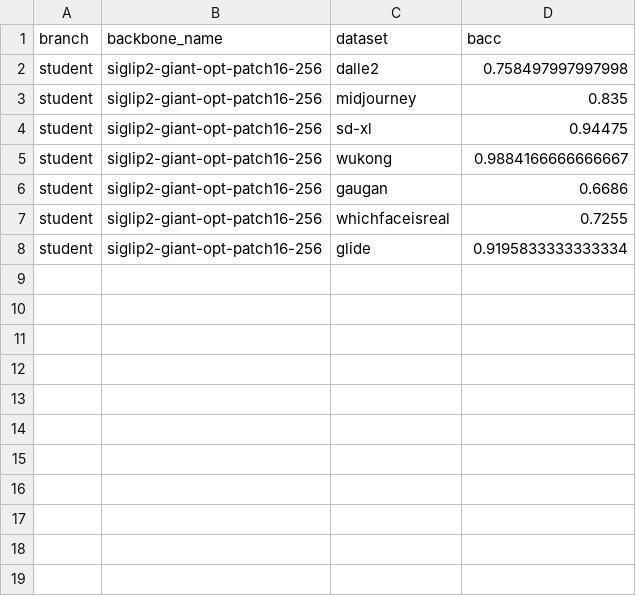
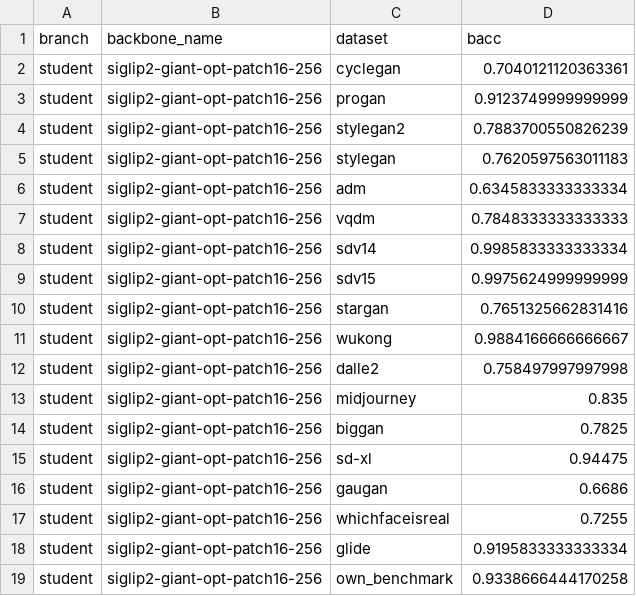
Before and after one commit to JiaLiangShen/Dino-Detect-for-blur-robust-AIGC-Detection, a CSV file: blur_generalization_suite/outputs/teacher_student/siglip2-giant-opt-patch16-256_sdv14_teacher_student_blur01/aigc_eval_student/clean_bacc.csv, drawn as a sheet.

```diff
--- a/blur_generalization_suite/outputs/teacher_student/siglip2-giant-opt-patch16-256_sdv14_teacher_student_blur01/aigc_eval_student/clean_bacc.csv
+++ b/blur_generalization_suite/outputs/teacher_student/siglip2-giant-opt-patch16-256_sdv14_teacher_student_blur01/aigc_eval_student/clean_bacc.csv
@@ -1,6 +1,16 @@
 branch,backbone_name,dataset,bacc
+student,siglip2-giant-opt-patch16-256,cyclegan,0.7040121120363361
+student,siglip2-giant-opt-patch16-256,progan,0.9123749999999999
+student,siglip2-giant-opt-patch16-256,stylegan2,0.7883700550826239
+student,siglip2-giant-opt-patch16-256,stylegan,0.7620597563011183
+student,siglip2-giant-opt-patch16-256,adm,0.6345833333333334
+student,siglip2-giant-opt-patch16-256,vqdm,0.7848333333333333
+student,siglip2-giant-opt-patch16-256,sdv14,0.9985833333333334
+student,siglip2-giant-opt-patch16-256,sdv15,0.9975624999999999
+student,siglip2-giant-opt-patch16-256,stargan,0.7651325662831416
+student,siglip2-giant-opt-patch16-256,wukong,0.9884166666666667
 student,siglip2-giant-opt-patch16-256,dalle2,0.758497997997998
 student,siglip2-giant-opt-patch16-256,midjourney,0.835
+student,siglip2-giant-opt-patch16-256,biggan,0.7825
 student,siglip2-giant-opt-patch16-256,sd-xl,0.94475
-student,siglip2-giant-opt-patch16-256,wukong,0.9884166666666667
 student,siglip2-giant-opt-patch16-256,gaugan,0.6686
@@ -8 +18,2 @@ student,siglip2-giant-opt-patch16-256,whichfaceisreal,0.7255
 student,siglip2-giant-opt-patch16-256,glide,0.9195833333333334
+student,siglip2-giant-opt-patch16-256,own_benchmark,0.9338666444170258
```
Also changed, not shown: blur_generalization_suite/outputs/teacher_student/aimv2-huge-patch14-336_sdv14_teacher_student_blur01/aigc_eval_student/clean_bacc.csv, blur_generalization_suite/outputs/teacher_student/aimv2-large-patch14-224_sdv14_teacher_student_blur01/aigc_eval_student/clean_bacc.csv, 39 other files.
